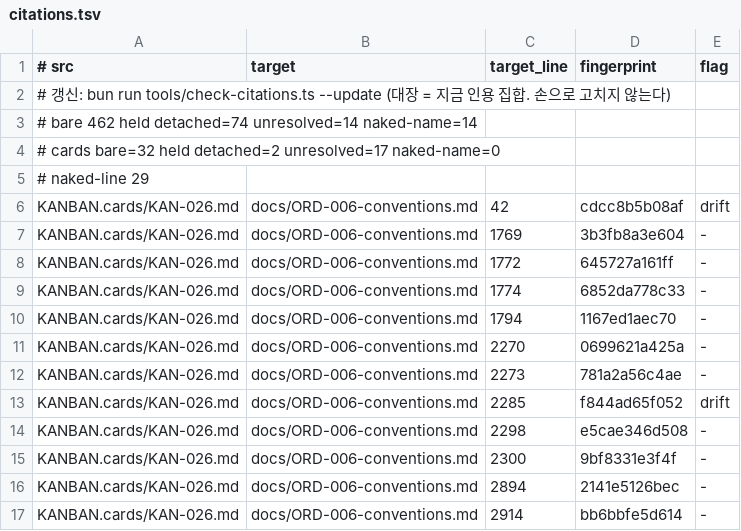
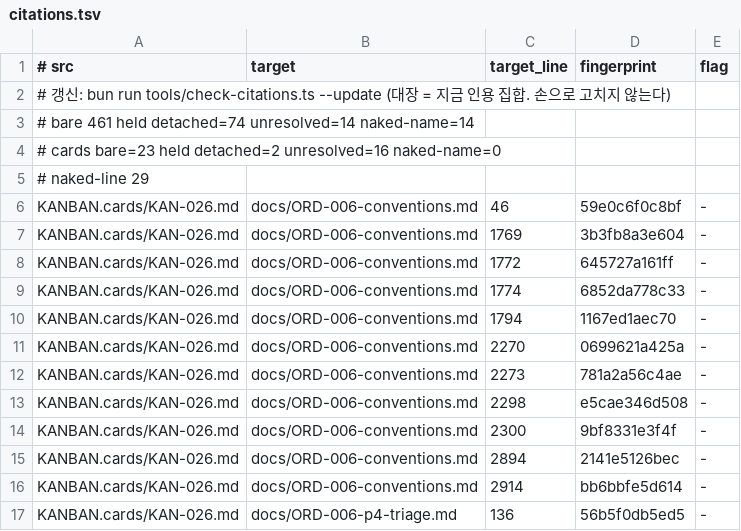
Before and after one commit to centurio1987/grow-up-programming, a TSV file: tools/_baseline/citations.tsv, drawn as a sheet; only a part is shown; the shorter side is filled out with more unchanged rows; the diff covers the shown part only.

```diff
--- a/tools/_baseline/citations.tsv
+++ b/tools/_baseline/citations.tsv
@@ -2,6 +2,6 @@
 # 갱신: bun run tools/check-citations.ts --update  (대장 = 지금 인용 집합. 손으로 고치지 않는다)
-# bare 462 held detached=74 unresolved=14 naked-name=14
-# cards bare=32 held detached=2 unresolved=17 naked-name=0
+# bare 461 held detached=74 unresolved=14 naked-name=14
+# cards bare=23 held detached=2 unresolved=16 naked-name=0
 # naked-line 29
-KANBAN.cards/KAN-026.md	docs/ORD-006-conventions.md	42	cdcc8b5b08af	drift
+KANBAN.cards/KAN-026.md	docs/ORD-006-conventions.md	46	59e0c6f0c8bf	-
 KANBAN.cards/KAN-026.md	docs/ORD-006-conventions.md	1769	3b3fb8a3e604	-
@@ -12,3 +12,2 @@ KANBAN.cards/KAN-026.md	docs/ORD-006-conventions.md	2270	0699621a425a	-
 KANBAN.cards/KAN-026.md	docs/ORD-006-conventions.md	2273	781a2a56c4ae	-
-KANBAN.cards/KAN-026.md	docs/ORD-006-conventions.md	2285	f844ad65f052	drift
 KANBAN.cards/KAN-026.md	docs/ORD-006-conventions.md	2298	e5cae346d508	-
```
Also changed, not shown: 10 added rows, 13 removed rows and 39 edited cells elsewhere in this file, 5 other files.
